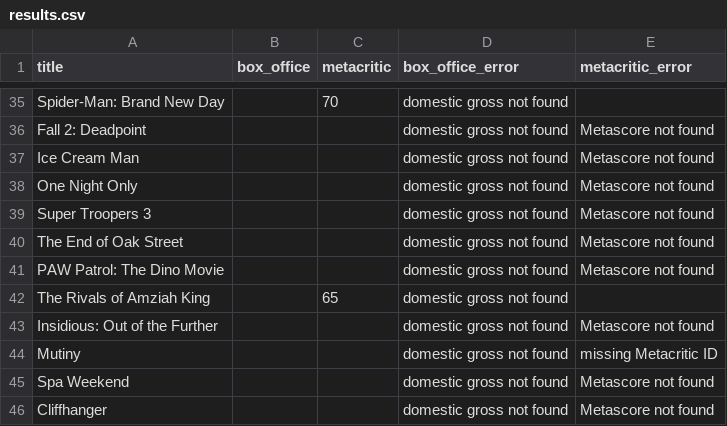
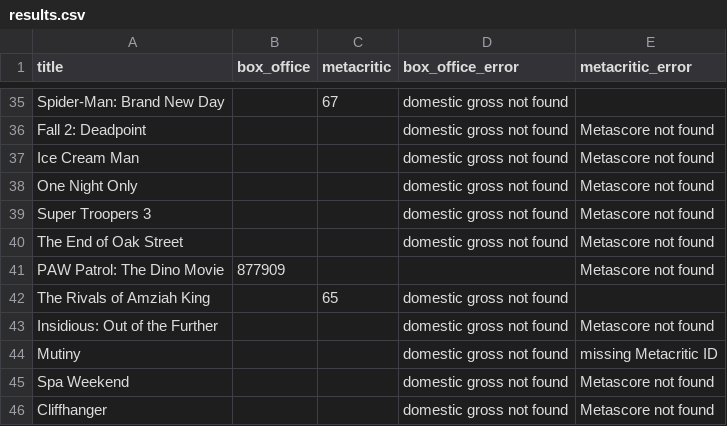
Before and after one commit to damonbayer/big-pic-preview, a CSV file: games/2026-summer/results.csv, drawn as a sheet; only a part is shown, gaps mark what is left out; the diff covers the shown part only; the diff names each change by its address in the sheet, - before the commit and + after, or states it on an @@ line.

```diff
--- a/games/2026-summer/results.csv
+++ b/games/2026-summer/results.csv
-C35 (metacritic): 70
+C35 (metacritic): 67
-B41 (box_office): (empty)
+B41 (box_office): 877909
-D41 (box_office_error): domestic gross not found
+D41 (box_office_error): (empty)
```
Also changed, not shown: 13 edited cells elsewhere in this file.
